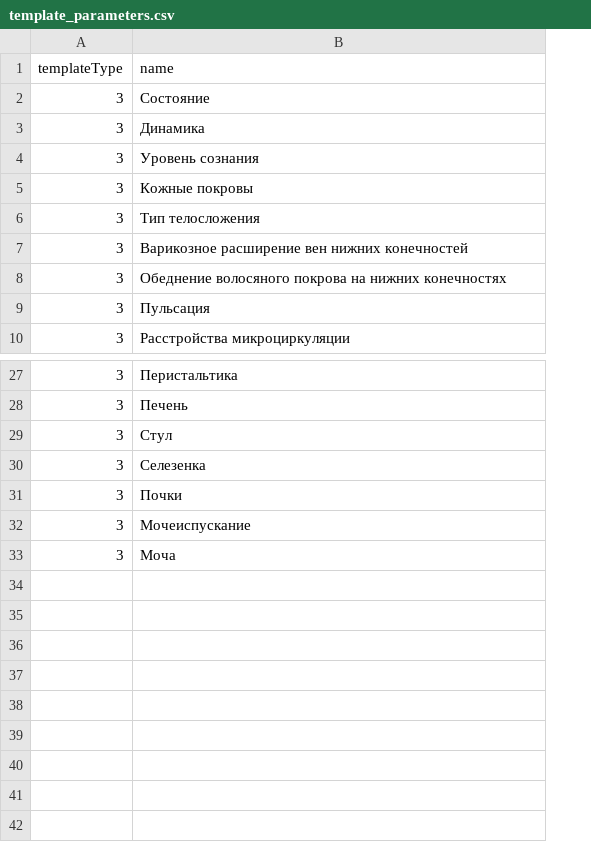
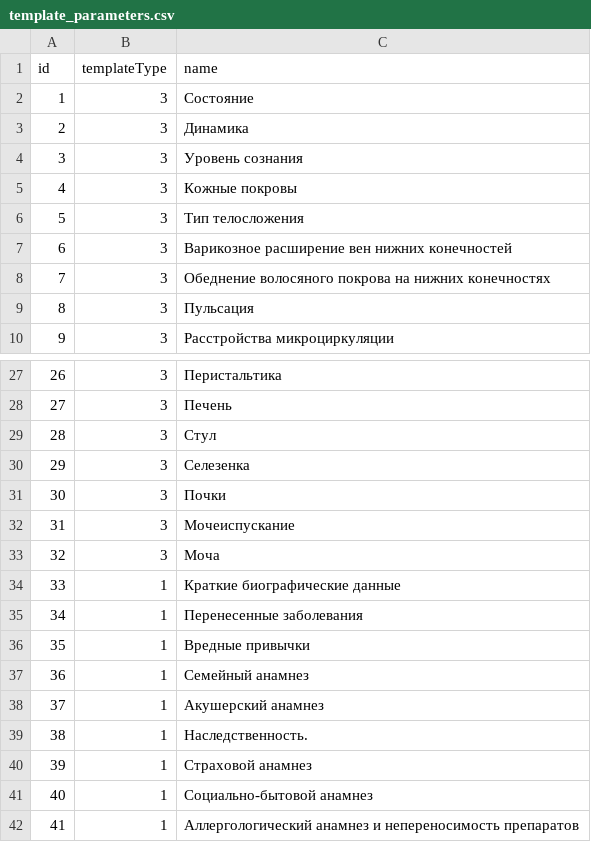
Before and after one commit to KiisChivarino/ishemia_candidate.loc, a CSV file: data/AppFixtures/template_parameters.csv, drawn as a sheet; only a part is shown, gaps mark what is left out; the diff names each change by its address in the sheet, - before the commit and + after, or states it on an @@ line.

Commit message:
Templates

```diff
--- a/data/AppFixtures/template_parameters.csv
+++ b/data/AppFixtures/template_parameters.csv
+column A (id), rows 2-10: 1 | 2 | 3 | 4 | 5 | 6 | 7 | 8 | 9; rows 27-33: 26 | 27 | 28 | 29 | 30 | 31 | 32
+row 34: 33 | 1 | Краткие биографические данные
+row 35: 34 | 1 | Перенесенные заболевания
+row 36: 35 | 1 | Вредные привычки
+row 37: 36 | 1 | Семейный анамнез
+row 38: 37 | 1 | Акушерский анамнез
+row 39: 38 | 1 | Наследственность.
+row 40: 39 | 1 | Страховой анамнез
+row 41: 40 | 1 | Социально-бытовой анамнез
+row 42: 41 | 1 | Аллергологический анамнез и непереносимость препаратов
```
Also changed, not shown: 17 other files.
